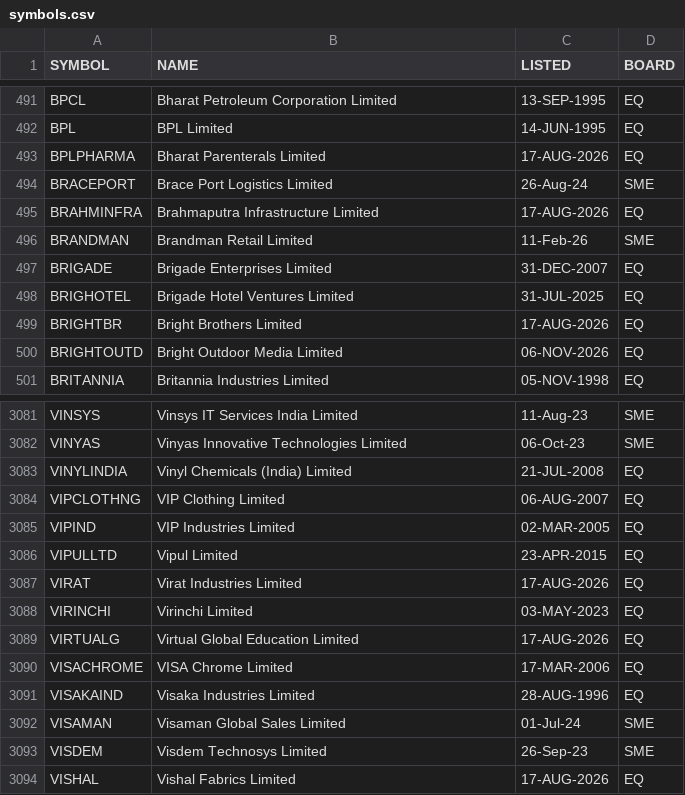
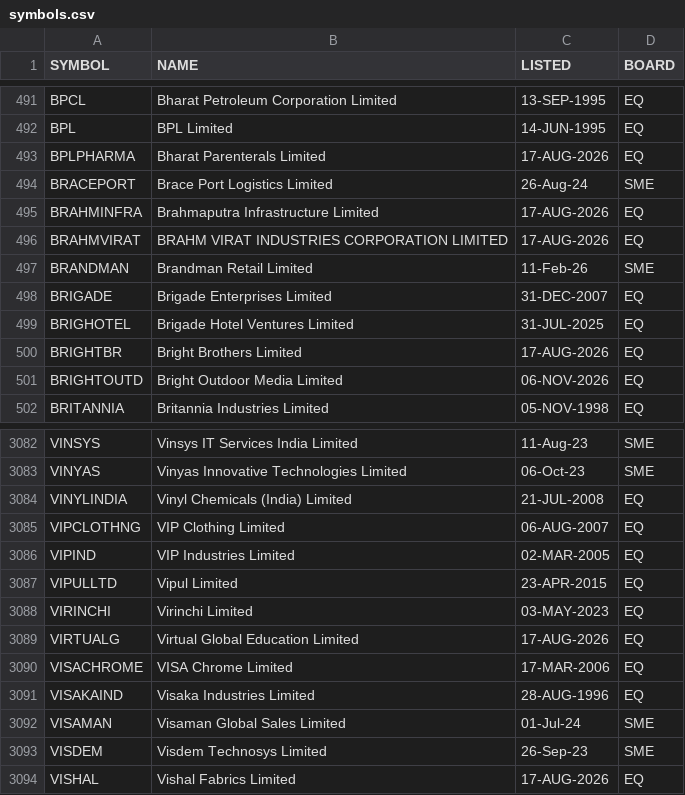
Before and after one commit to boom-ai/SwingEdge, a CSV file: data/symbols.csv, drawn as a sheet; only a part is shown, gaps mark what is left out; removed rows and columns are numbered as before the commit, all else as after; the diff names each change by its address in the sheet, - before the commit and + after, or states it on an @@ line.

```diff
--- a/data/symbols.csv
+++ b/data/symbols.csv
+row 496: BRAHMVIRAT | BRAHM VIRAT INDUSTRIES CORPORATION LIMITED | 17-AUG-2026 | EQ
-row 3087: VIRAT | Virat Industries Limited | 17-AUG-2026 | EQ
```
Also changed, not shown: data/symbolchange.csv.
